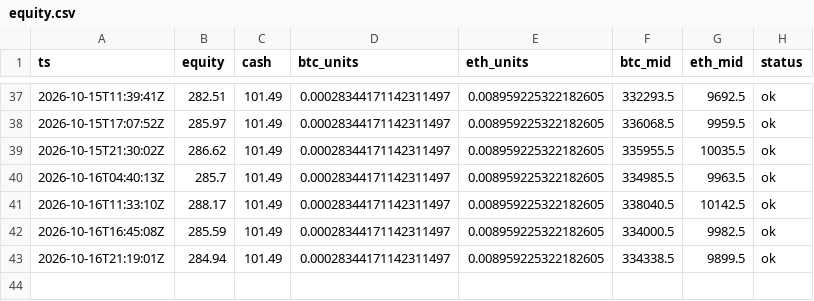
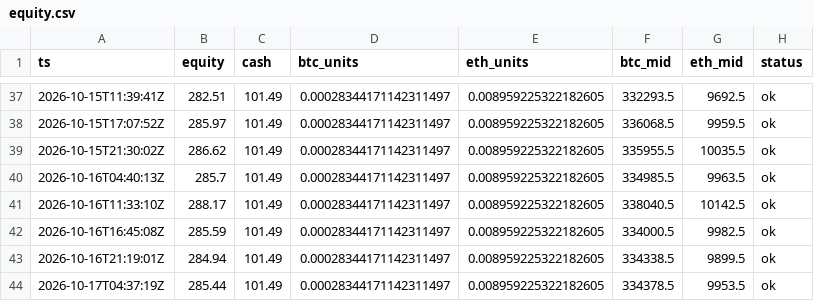
Before and after one commit to zachhowks-bit/ledger-bot, a CSV file: docs/data/equity.csv, drawn as a sheet; only a part is shown, gaps mark what is left out.

```diff
--- a/docs/data/equity.csv
+++ b/docs/data/equity.csv
@@ -43 +43,2 @@ ts,equity,cash,btc_units,eth_units,btc_mid,eth_mid,status
 2026-10-16T21:19:01Z,284.94,101.49,0.00028344171142311497,0.008959225322182605,334338.5,9899.5,ok
+2026-10-17T04:37:19Z,285.44,101.49,0.00028344171142311497,0.008959225322182605,334378.5,9953.5,ok
```
Also changed, not shown: 1 other file.
